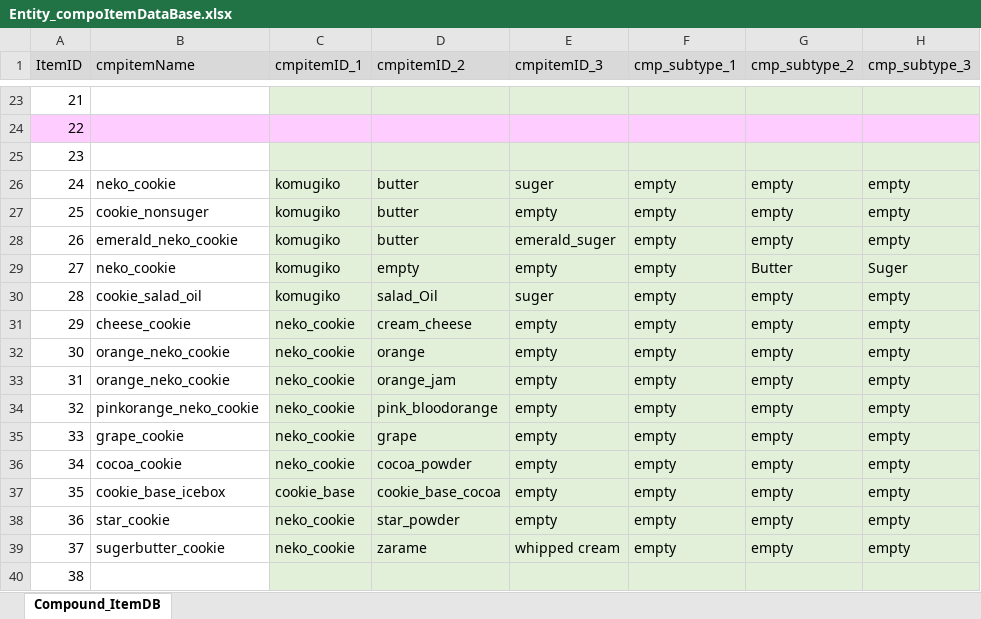
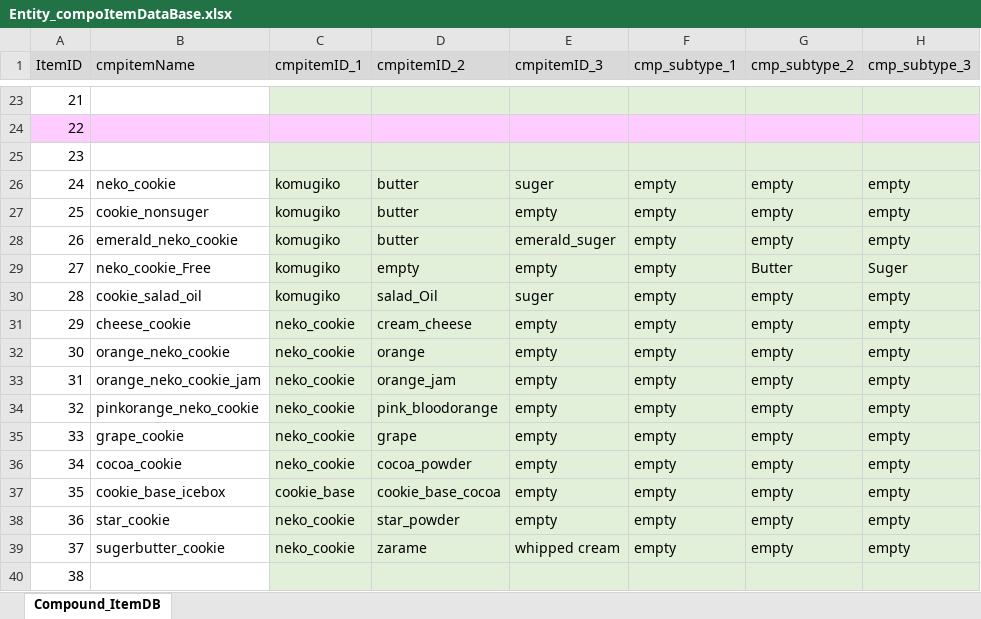
Before and after one commit to matoarita/Okashi_Atlier2, an Excel workbook: Assets/Excel_Data/Entity_compoItemDataBase.xlsx, sheet Compound_ItemDB, drawn as a sheet; only a part is shown, gaps mark what is left out; values as stored, in another font and other column widths than the file's, no borders; the diff names each change by its address in the sheet, - before the commit and + after, or states it on an @@ line.

```diff
--- a/Assets/Excel_Data/Entity_compoItemDataBase.xlsx (sheet Compound_ItemDB)
+++ b/Assets/Excel_Data/Entity_compoItemDataBase.xlsx (sheet Compound_ItemDB)
-B29 (cmpitemName): neko_cookie
+B29 (cmpitemName): neko_cookie_Free
-B33 (cmpitemName): orange_neko_cookie
+B33 (cmpitemName): orange_neko_cookie_jam
```
Also changed, not shown: Assets/Excel_Data/Entity_GirlLikeSetDataBase.xlsx, Assets/Excel_Data/Entity_ItemDataBase.xlsx, 16 other files.
